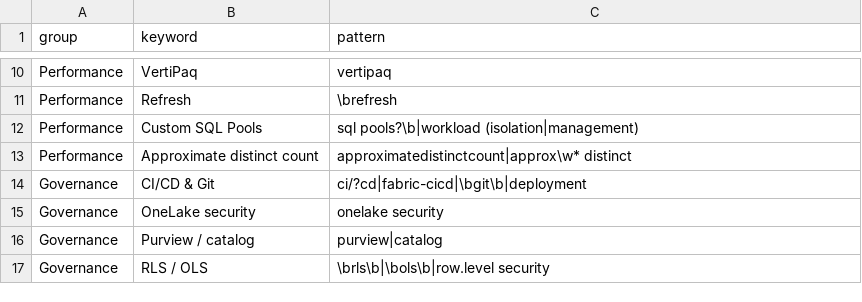
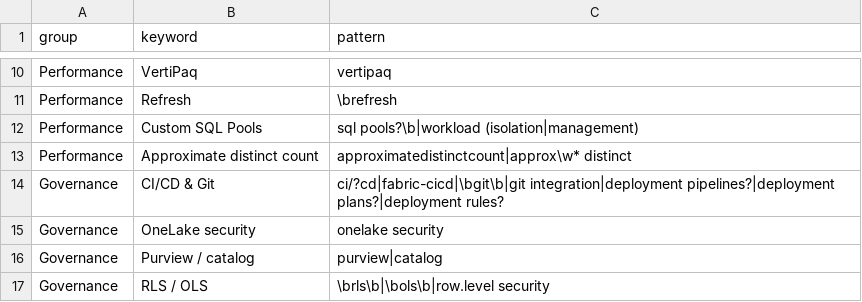
Before and after one commit to truongnhat/pnj-price-feed, a CSV file: data/bi_keywords.csv, drawn as a sheet; only a part is shown, gaps mark what is left out.

Commit message:
C45: narrow CI/CD & Git keyword pattern (drop bare 'deployment') + test (#29)

```diff
--- a/data/bi_keywords.csv
+++ b/data/bi_keywords.csv
@@ -13,3 +13,3 @@ Performance,Custom SQL Pools,sql pools?\b|workload (isolation|management)
 Performance,Approximate distinct count,approximatedistinctcount|approx\w* distinct
-Governance,CI/CD & Git,ci/?cd|fabric-cicd|\bgit\b|deployment
+Governance,CI/CD & Git,ci/?cd|fabric-cicd|\bgit\b|git integration|deployment pipelines?|deployment plans?|deployment rules?
 Governance,OneLake security,onelake security
```
Also changed, not shown: 1 other file.
